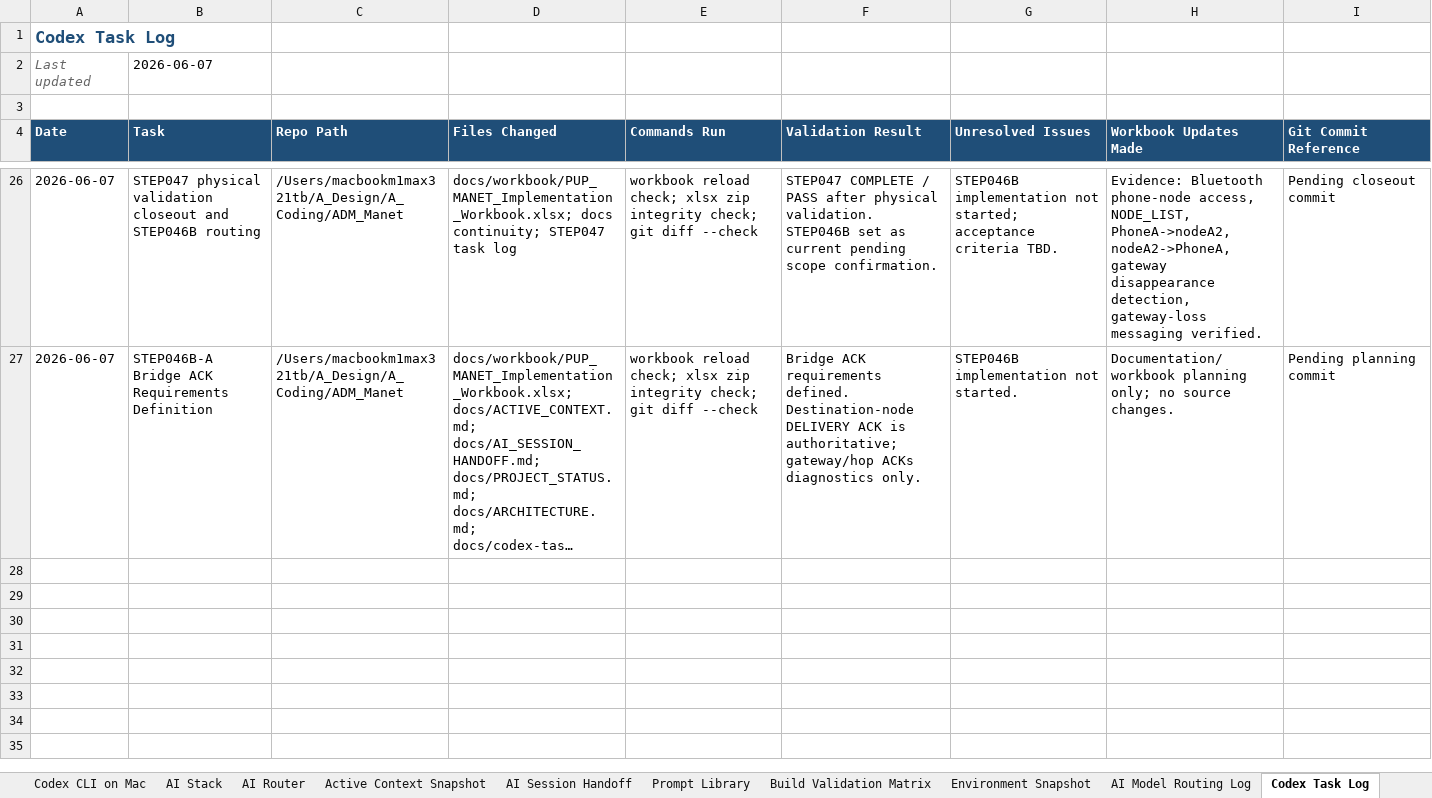
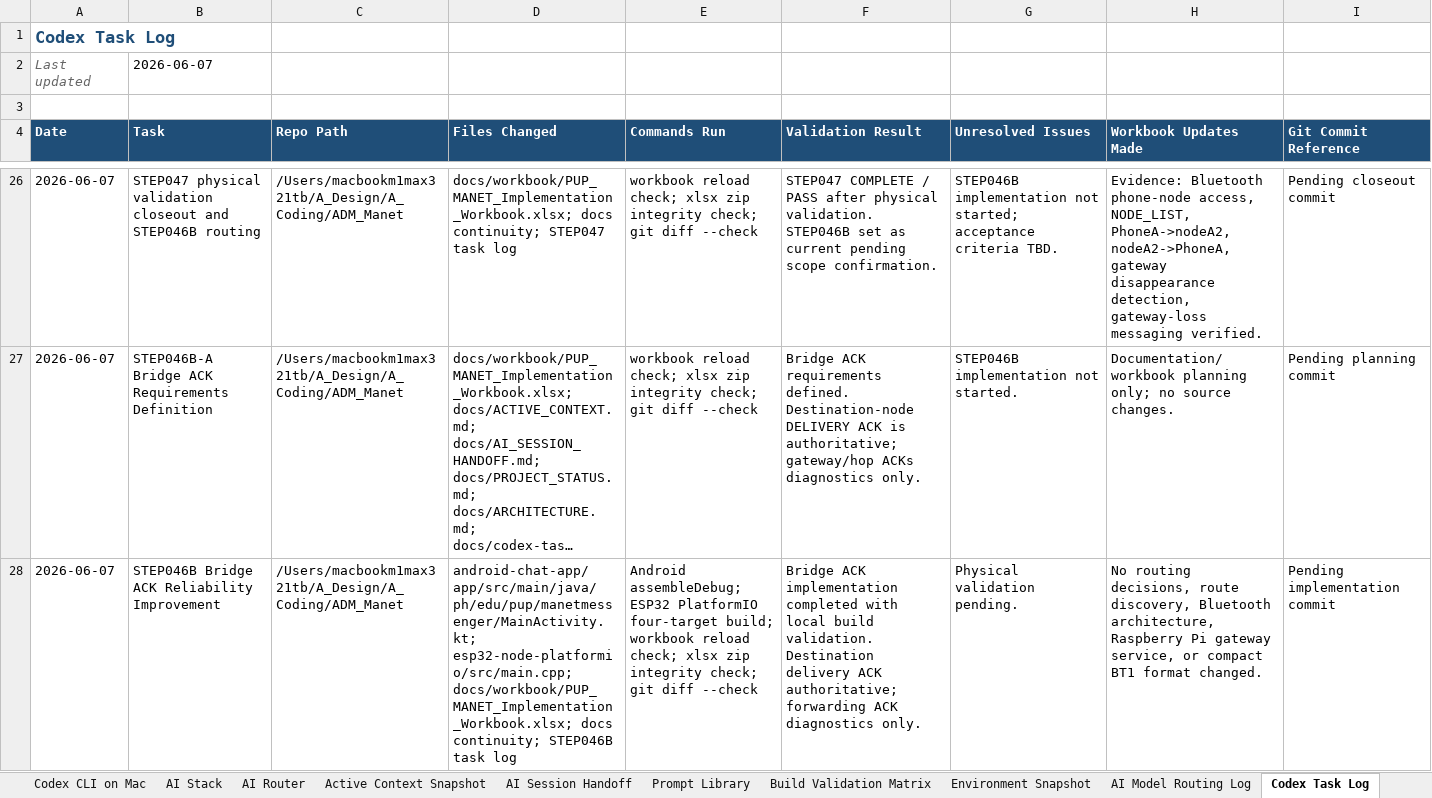
Before and after one commit to pagibetech/pup-manet-emergency-messaging, an Excel workbook: docs/workbook/PUP_MANET_Implementation_Workbook.xlsx, sheet Codex Task Log, drawn as a sheet; only a part is shown, gaps mark what is left out; long unchanged cells end in …; values as stored, in another font and other column widths than the file's, no borders; the diff names each change by its address in the sheet, - before the commit and + after, or states it on an @@ line.

Commit message:
STEP046B bridge ACK reliability improvement

```diff
--- a/docs/workbook/PUP_MANET_Implementation_Workbook.xlsx (sheet Codex Task Log)
+++ b/docs/workbook/PUP_MANET_Implementation_Workbook.xlsx (sheet Codex Task Log)
+row 28: 2026-06-07 | STEP046B Bridge ACK Reliability Improvement | /Users/macbookm1max321tb/A_Design/A_Coding/ADM_Manet | android-chat-app/app/src/main/java/ph/edu/pup/manetmessenger/MainActivity.kt; esp32-node-platformio/src/main.cpp; docs/workbook/PUP_MANET_Implementation_Workbook.xlsx; docs continuity; STEP046B task log | Android assembleDebug; ESP32 PlatformIO four-target build; workbook reload check; xlsx zip integrity check; git diff --check | Bridge ACK implementation completed with local build validation. Destination delivery ACK authoritative; forwarding ACK diagnostics only. | Physical validation pending. | No routing decisions, route discovery, Bluetooth architecture, Raspberry Pi gateway service, or compact BT1 format changed. | Pending implementation commit
```
Also changed, not shown: sheet Progress Tracker, sheet AI Model Routing Log, sheet Build Validation Matrix, sheet AI Session Handoff, sheet Detailed Steps, sheet Active Context Snapshot, 2 more sheets, 7 other files.
